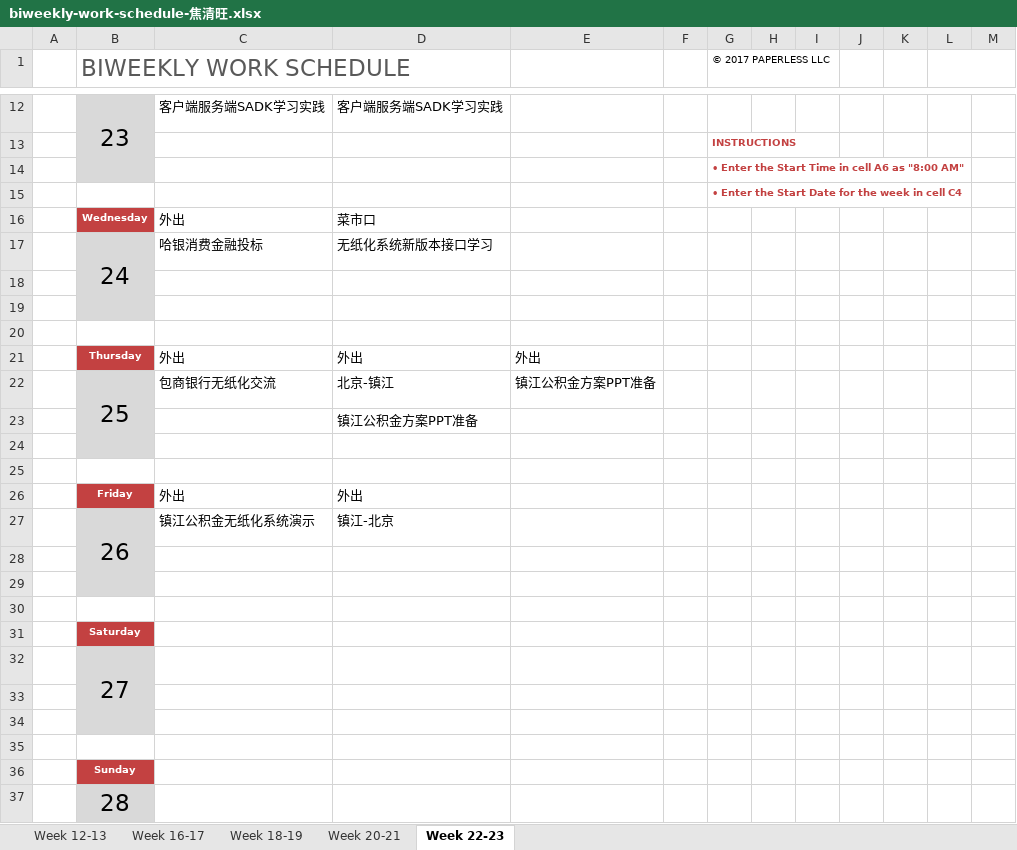
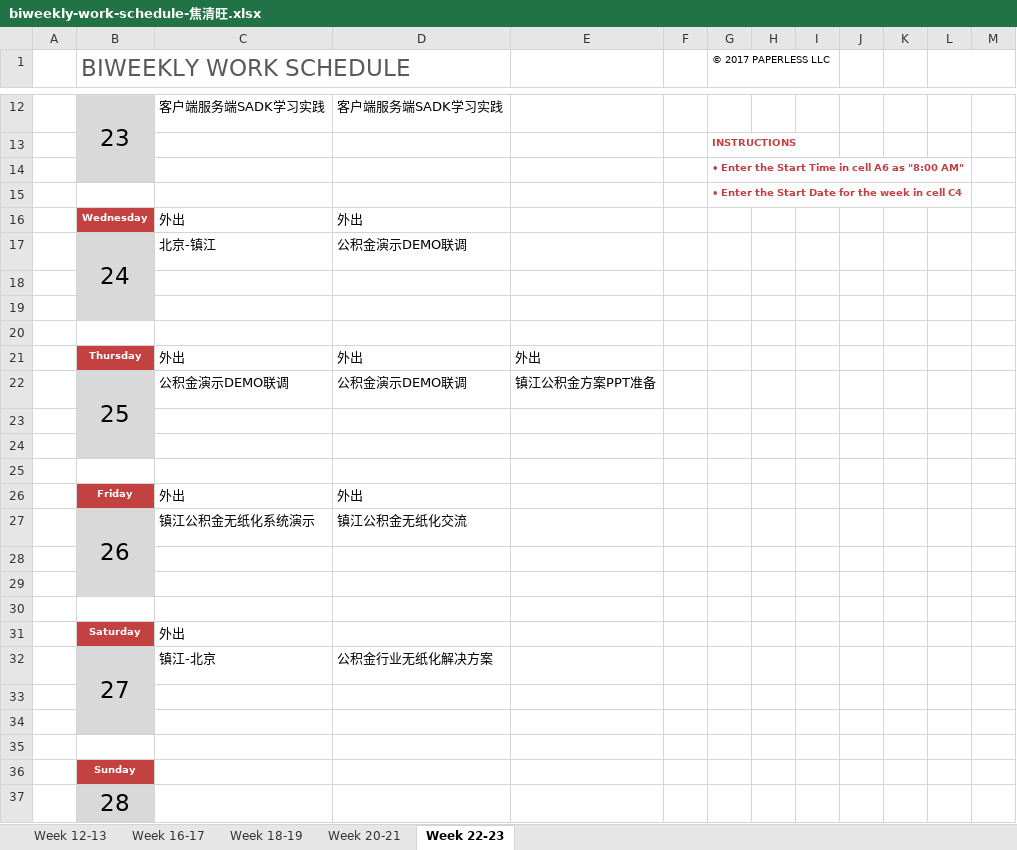
Before and after one commit to hongricfca/Project-Process-library, an Excel workbook: Weekly Schedule/biweekly-work-schedule-焦清旺.xlsx, sheet Week 22-23, drawn as a sheet; only a part is shown, gaps mark what is left out; values as stored, in another font and other column widths than the file's, no borders; removed rows and columns are numbered as before the commit, all else as after; the diff covers the shown part only; the diff names each change by its address in the sheet, - before the commit and + after, or states it on an @@ line.

```diff
--- a/Weekly Schedule/biweekly-work-schedule-焦清旺.xlsx (sheet Week 22-23)
+++ b/Weekly Schedule/biweekly-work-schedule-焦清旺.xlsx (sheet Week 22-23)
-D16: 菜市口
+D16: 外出
-row 17:  | 24 | 哈银消费金融投标 | 无纸化系统新版本接口学习
+row 17:  | 24 | 北京-镇江 | 公积金演示DEMO联调
-C22: 包商银行无纸化交流
+C22: 公积金演示DEMO联调
-D22: 北京-镇江
+D22: 公积金演示DEMO联调
-D23: 镇江公积金方案PPT准备
+D23: (empty)
-D27: 镇江-北京
+D27: 镇江公积金无纸化交流
-C31: (empty)
+C31: 外出
-row 32:  | 27
+row 32:  | 27 | 镇江-北京 | 公积金行业无纸化解决方案
```
Also changed, not shown: 7 added rows and 7 removed rows elsewhere in this sheet.
